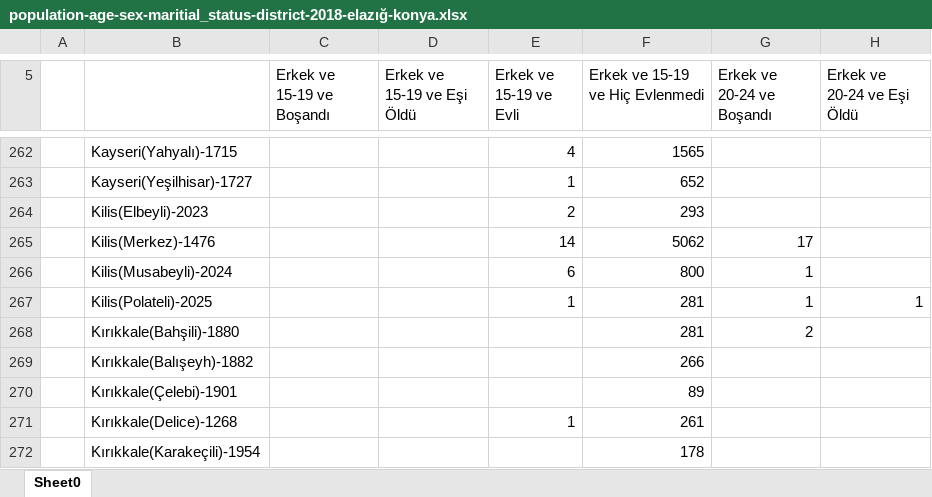
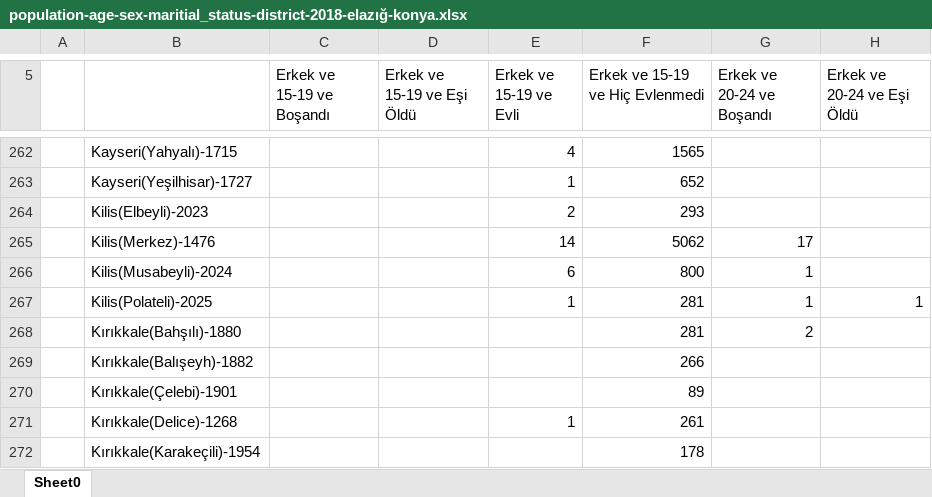
Before and after one commit to onertartan/tartan-analytics, an Excel workbook: data/raw/population/age-sex-maritial-status/population-age-sex-maritial_status-district-2018-elazığ-konya.xlsx, sheet Sheet0, drawn as a sheet; only a part is shown, gaps mark what is left out; values as stored, in another font and other column widths than the file's, no borders; the diff names each change by its address in the sheet, - before the commit and + after, or states it on an @@ line.

```diff
--- a/data/raw/population/age-sex-maritial-status/population-age-sex-maritial_status-district-2018-elazığ-konya.xlsx (sheet Sheet0)
+++ b/data/raw/population/age-sex-maritial-status/population-age-sex-maritial_status-district-2018-elazığ-konya.xlsx (sheet Sheet0)
-B268: Kırıkkale(Bahşili)-1880
+B268: Kırıkkale(Bahşılı)-1880
```
Also changed, not shown: data/raw/population/birth-sex-district-2014-2023.xlsx, 28 other files.
